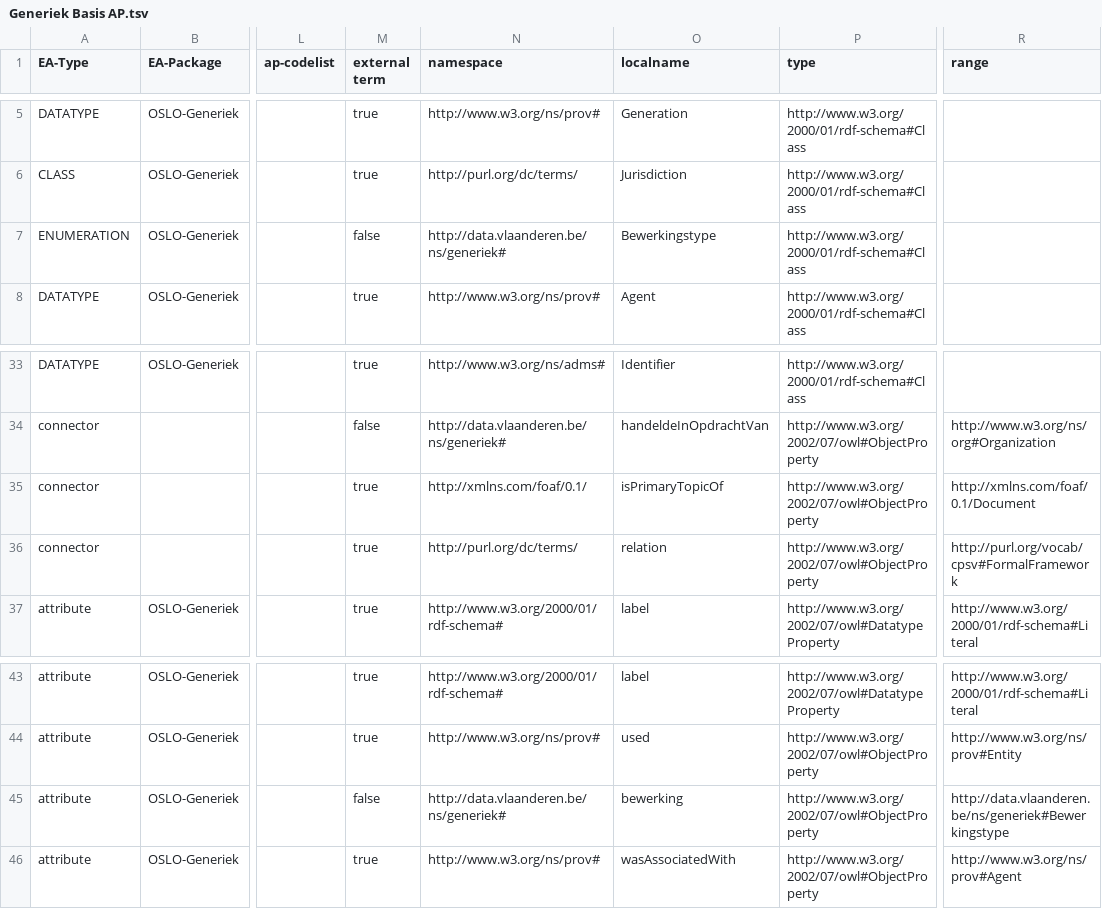
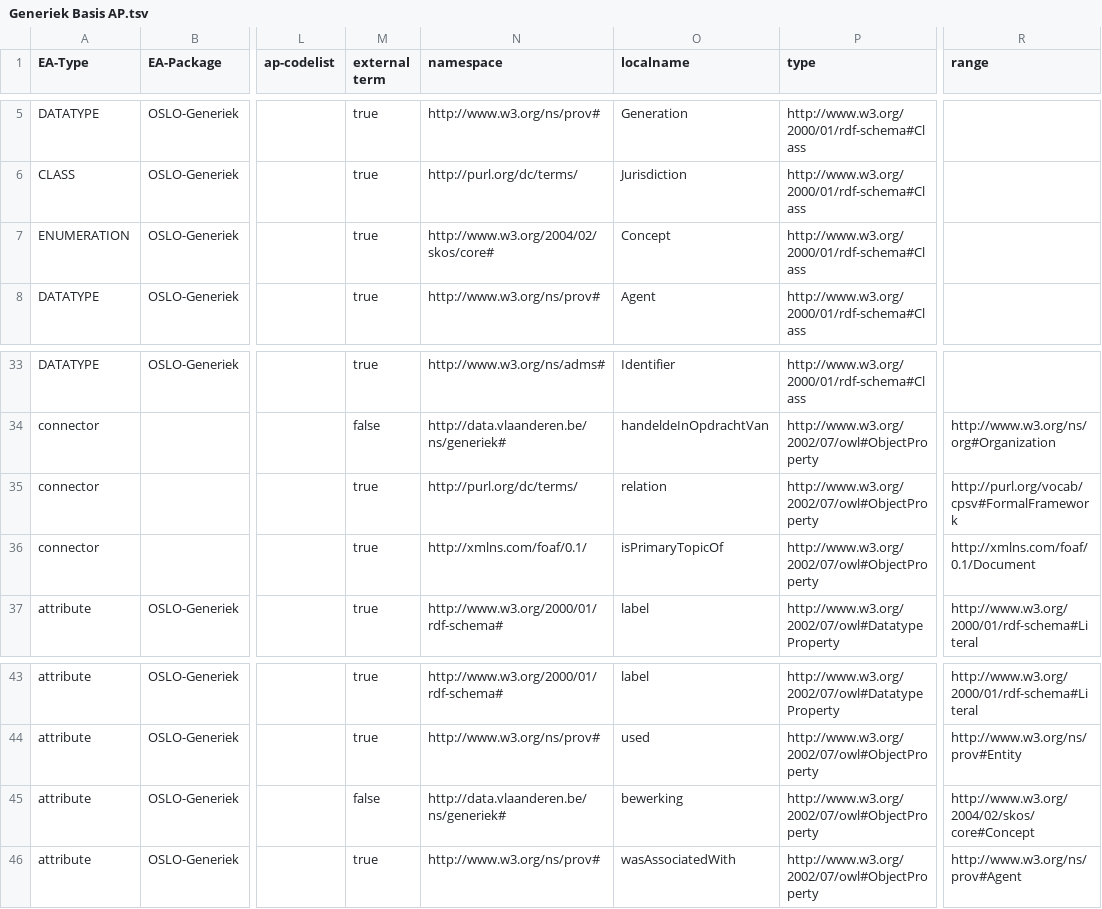
Before and after one commit to Informatievlaanderen/Data.Vlaanderen.be, a TSV file: src/Generiek Basis AP.tsv, drawn as a sheet; only a part is shown, gaps mark what is left out; the diff names each change by its address in the sheet, - before the commit and + after, or states it on an @@ line.

Commit message:
Update missing skos:Concept uri

```diff
--- a/src/Generiek Basis AP.tsv
+++ b/src/Generiek Basis AP.tsv
-M7 (external term): false
+M7 (external term): true
-N7 (namespace): http://data.vlaanderen.be/ns/generiek#
+N7 (namespace): http://www.w3.org/2004/02/skos/core#
-O7 (localname): Bewerkingstype
+O7 (localname): Concept
@@ row 36 moved to row 35: connector @@
-R45 (range): http://data.vlaanderen.be/ns/generiek#Bewerkingstype
+R45 (range): http://www.w3.org/2004/02/skos/core#Concept
```
